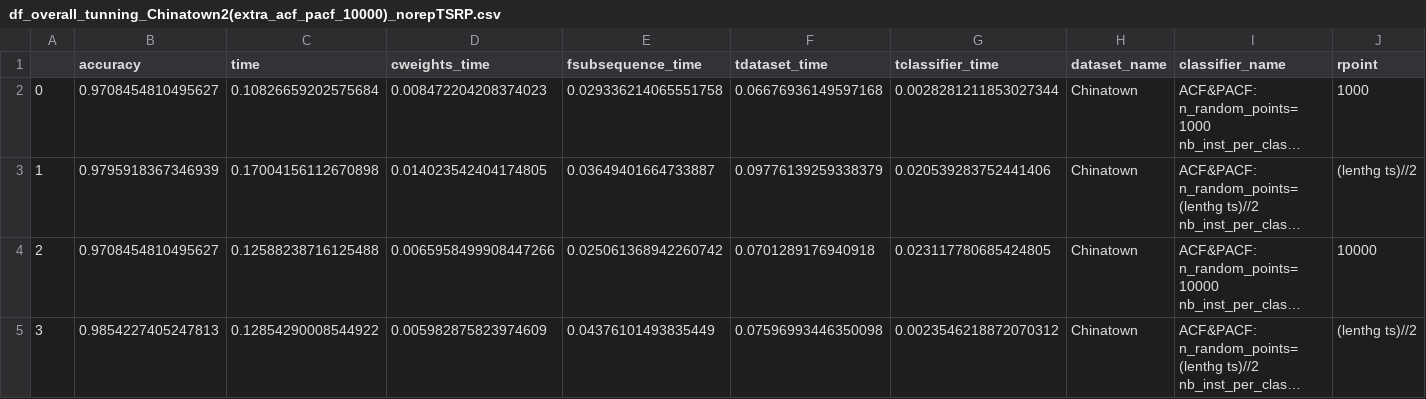
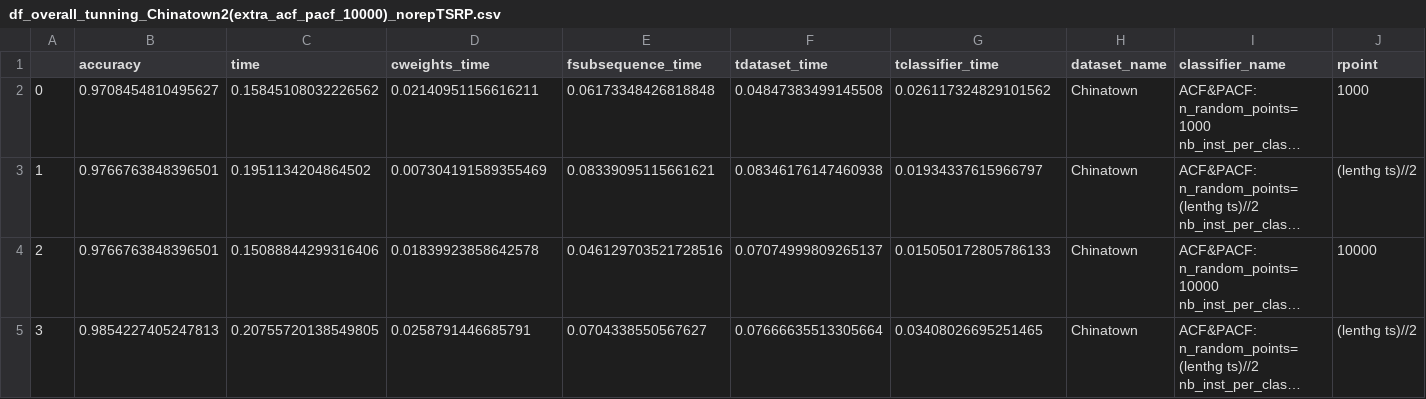
Before and after one commit to nirojasva/rsast_cluster, a CSV file: ExperimentationRSAST/results_accuracy_per_ds_10000/df_overall_tunning_Chinatown2(extra_acf_pacf_10000)_norepTSRP.csv, drawn as a sheet; only a part is shown; long unchanged cells end in …; the diff names each change by its address in the sheet, - before the commit and + after, or states it on an @@ line.

```diff
--- a/ExperimentationRSAST/results_accuracy_per_ds_10000/df_overall_tunning_Chinatown2(extra_acf_pacf_10000)_norepTSRP.csv
+++ b/ExperimentationRSAST/results_accuracy_per_ds_10000/df_overall_tunning_Chinatown2(extra_acf_pacf_10000)_norepTSRP.csv
-C2 (time): 0.10826659202575684
+C2 (time): 0.15845108032226562
-D2 (cweights_time): 0.008472204208374023
+D2 (cweights_time): 0.02140951156616211
-E2 (fsubsequence_time): 0.029336214065551758
+E2 (fsubsequence_time): 0.06173348426818848
-F2 (tdataset_time): 0.06676936149597168
+F2 (tdataset_time): 0.04847383499145508
-G2 (tclassifier_time): 0.0028281211853027344
+G2 (tclassifier_time): 0.026117324829101562
-B3 (accuracy): 0.9795918367346939
+B3 (accuracy): 0.9766763848396501
-C3 (time): 0.17004156112670898
+C3 (time): 0.1951134204864502
-D3 (cweights_time): 0.014023542404174805
+D3 (cweights_time): 0.007304191589355469
-E3 (fsubsequence_time): 0.03649401664733887
+E3 (fsubsequence_time): 0.08339095115661621
-F3 (tdataset_time): 0.09776139259338379
+F3 (tdataset_time): 0.08346176147460938
-G3 (tclassifier_time): 0.020539283752441406
+G3 (tclassifier_time): 0.01934337615966797
-B4 (accuracy): 0.9708454810495627
+B4 (accuracy): 0.9766763848396501
-C4 (time): 0.12588238716125488
+C4 (time): 0.15088844299316406
-D4 (cweights_time): 0.0065958499908447266
+D4 (cweights_time): 0.01839923858642578
-E4 (fsubsequence_time): 0.025061368942260742
+E4 (fsubsequence_time): 0.046129703521728516
-F4 (tdataset_time): 0.0701289176940918
+F4 (tdataset_time): 0.07074999809265137
-G4 (tclassifier_time): 0.023117780685424805
+G4 (tclassifier_time): 0.015050172805786133
-C5 (time): 0.12854290008544922
+C5 (time): 0.20755720138549805
-D5 (cweights_time): 0.005982875823974609
+D5 (cweights_time): 0.0258791446685791
-E5 (fsubsequence_time): 0.04376101493835449
+E5 (fsubsequence_time): 0.0704338550567627
-F5 (tdataset_time): 0.07596993446350098
+F5 (tdataset_time): 0.07666635513305664
-G5 (tclassifier_time): 0.0023546218872070312
+G5 (tclassifier_time): 0.03408026695251465
```
Also changed, not shown: ExperimentationRSAST/results_accuracy_per_ds_10000/df_overall_tunning_Chinatown1(acf_pacf_10000)_norepTSRP.csv, ExperimentationRSAST/results_accuracy_per_ds_10000/df_overall_tunning_Chinatown1(extra_acf_pacf_10000)_norepTSRP.csv, 43 other files.
